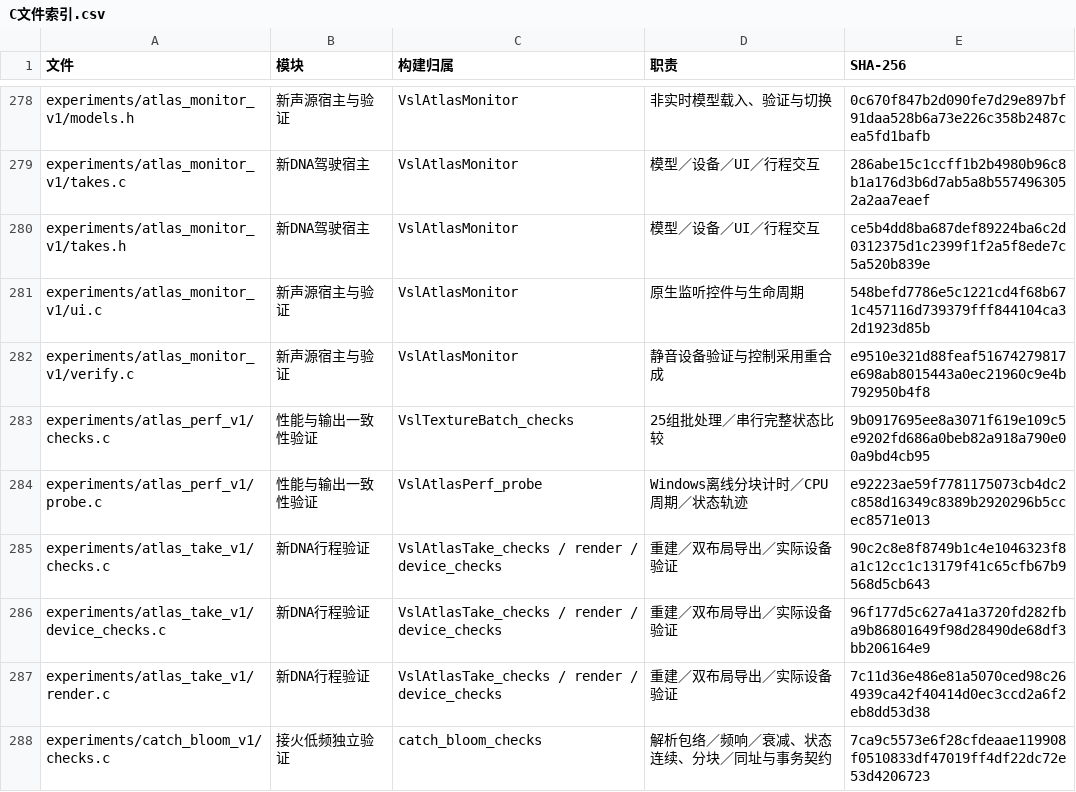
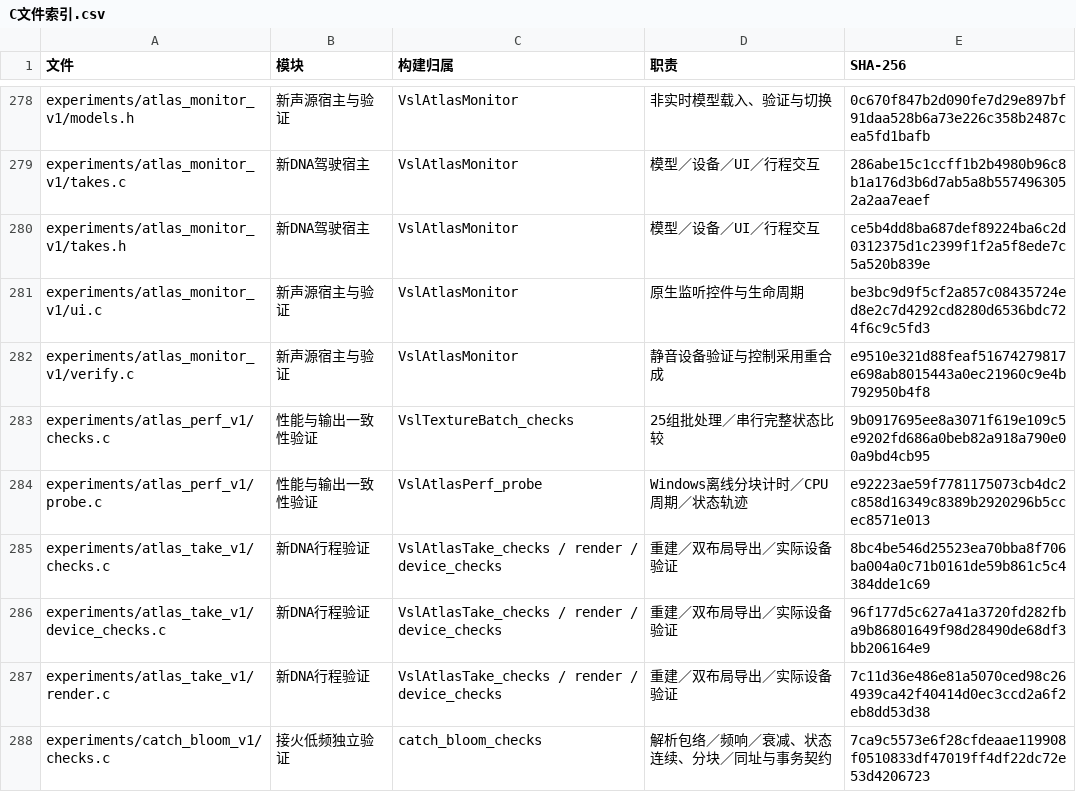
Before and after one commit to Kidrage/VehicleSoundLab, a CSV file: handoff/C文件索引.csv, drawn as a sheet; only a part is shown, gaps mark what is left out; the diff covers the shown part only.

```diff
--- a/handoff/C文件索引.csv
+++ b/handoff/C文件索引.csv
@@ -280,3 +280,3 @@ experiments/atlas_monitor_v1/takes.c,新DNA驾驶宿主,VslAtlasMonitor,模型
 experiments/atlas_monitor_v1/takes.h,新DNA驾驶宿主,VslAtlasMonitor,模型／设备／UI／行程交互,ce5b4dd8ba687def89224ba6c2d0312375d1c2399f1f2a5f8ede7c5a520b839e
-experiments/atlas_monitor_v1/ui.c,新声源宿主与验证,VslAtlasMonitor,原生监听控件与生命周期,548befd7786e5c1221cd4f68b671c457116d739379fff844104ca32d1923d85b
+experiments/atlas_monitor_v1/ui.c,新声源宿主与验证,VslAtlasMonitor,原生监听控件与生命周期,be3bc9d9f5cf2a857c08435724ed8e2c7d4292cd8280d6536bdc724f6c9c5fd3
 experiments/atlas_monitor_v1/verify.c,新声源宿主与验证,VslAtlasMonitor,静音设备验证与控制采用重合成,e9510e321d88feaf51674279817e698ab8015443a0ec21960c9e4b792950b4f8
@@ -284,3 +284,3 @@ experiments/atlas_perf_v1/checks.c,性能与输出一致性验证,VslTextureBatc
 experiments/atlas_perf_v1/probe.c,性能与输出一致性验证,VslAtlasPerf_probe,Windows离线分块计时／CPU周期／状态轨迹,e92223ae59f7781175073cb4dc2c858d16349c8389b2920296b5ccec8571e013
-experiments/atlas_take_v1/checks.c,新DNA行程验证,VslAtlasTake_checks / render / device_checks,重建／双布局导出／实际设备验证,90c2c8e8f8749b1c4e1046323f8a1c12cc1c13179f41c65cfb67b9568d5cb643
+experiments/atlas_take_v1/checks.c,新DNA行程验证,VslAtlasTake_checks / render / device_checks,重建／双布局导出／实际设备验证,8bc4be546d25523ea70bba8f706ba004a0c71b0161de59b861c5c4384dde1c69
 experiments/atlas_take_v1/device_checks.c,新DNA行程验证,VslAtlasTake_checks / render / device_checks,重建／双布局导出／实际设备验证,96f177d5c627a41a3720fd282fba9b86801649f98d28490de68df3bb206164e9
```
Also changed, not shown: 8 added rows and 17 edited cells elsewhere in this file, 45 other files.
